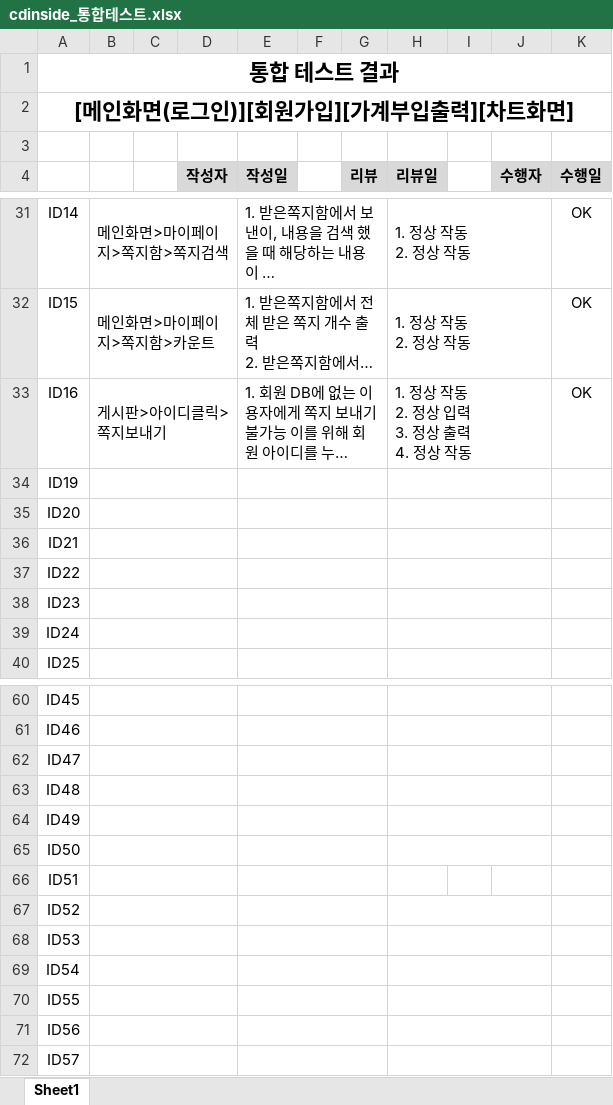
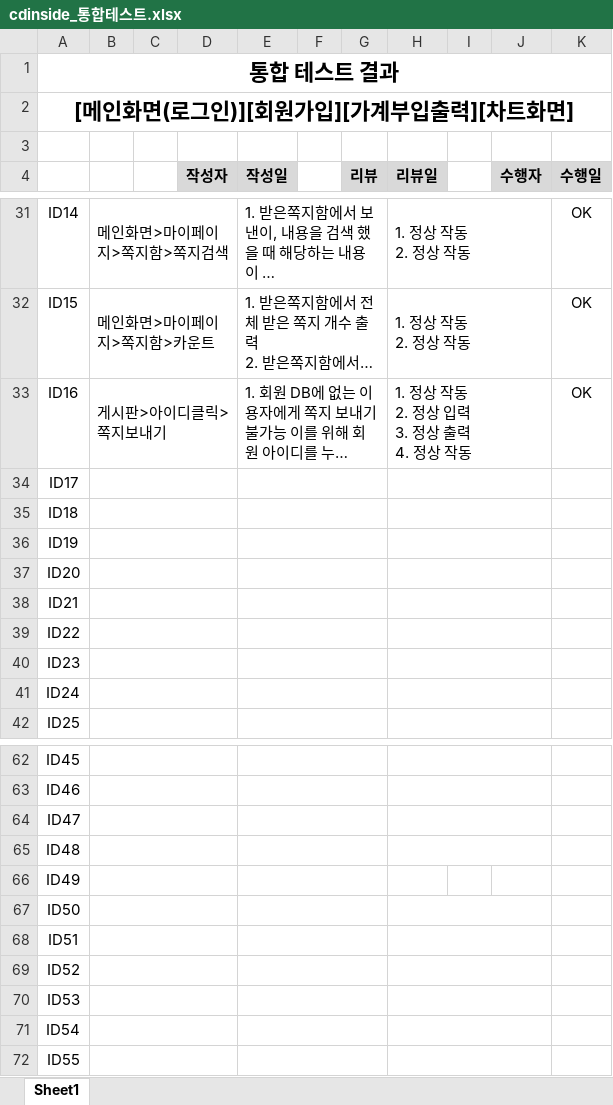
Before and after one commit to dahyoun-daddy/CD_INSIDE, an Excel workbook: CD_Inside_web/src/main/webapp/resources/file/cdinside_통합테스트.xlsx, sheet Sheet1, drawn as a sheet; only a part is shown, gaps mark what is left out; long unchanged cells end in …; values as stored, in another font and other column widths than the file's, no borders; removed rows and columns are numbered as before the commit, all else as after; the diff names each change by its address in the sheet, - before the commit and + after, or states it on an @@ line.

Commit message:
통합테스트 업데이트

```diff
--- a/CD_Inside_web/src/main/webapp/resources/file/cdinside_통합테스트.xlsx (sheet Sheet1)
+++ b/CD_Inside_web/src/main/webapp/resources/file/cdinside_통합테스트.xlsx (sheet Sheet1)
+row 34: ID17
+row 35: ID18
-H64:J64 merged
+H68:J68 merged
-row 71: ID56
-row 72: ID57
```
